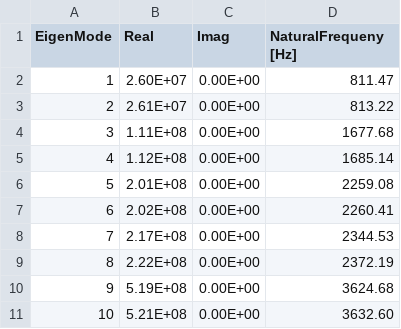
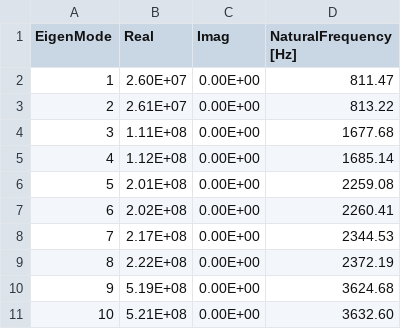
Before and after one commit to dymaxionkim/ElmerFEM_Examples, a CSV file: 20160901_Buckling/001_NatualFrequency.csv, drawn as a sheet.

Commit message:
Linear Buckling

```diff
--- a/20160901_Buckling/001_NatualFrequency.csv
+++ b/20160901_Buckling/001_NatualFrequency.csv
@@ -1,2 +1,2 @@
-EigenMode,Real,Imag,NaturalFrequeny [Hz]
+EigenMode,Real,Imag,NaturalFrequency [Hz]
 1,2.60E+07,0.00E+00,811.47
```
Also changed, not shown: 1 other file.
